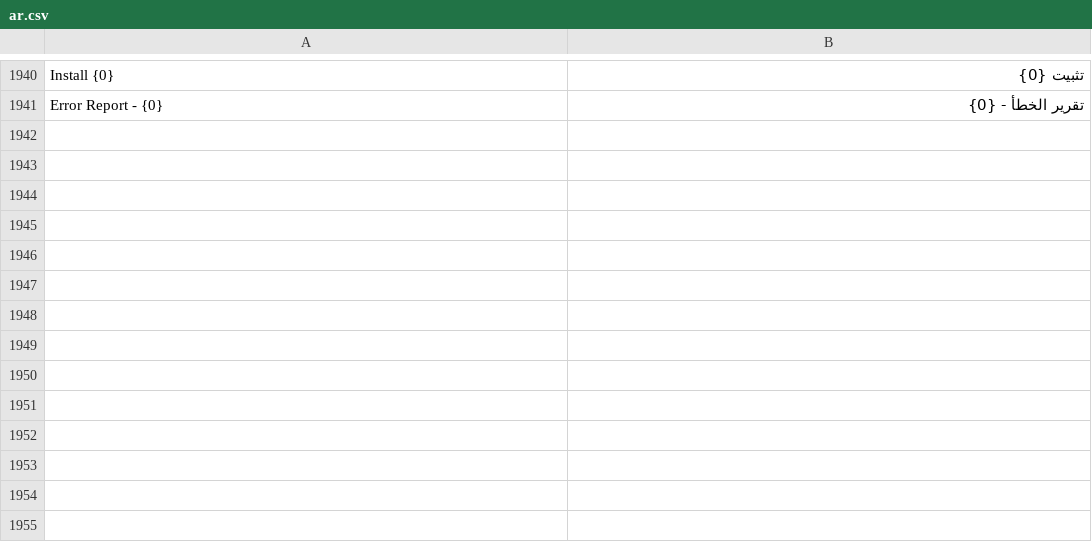
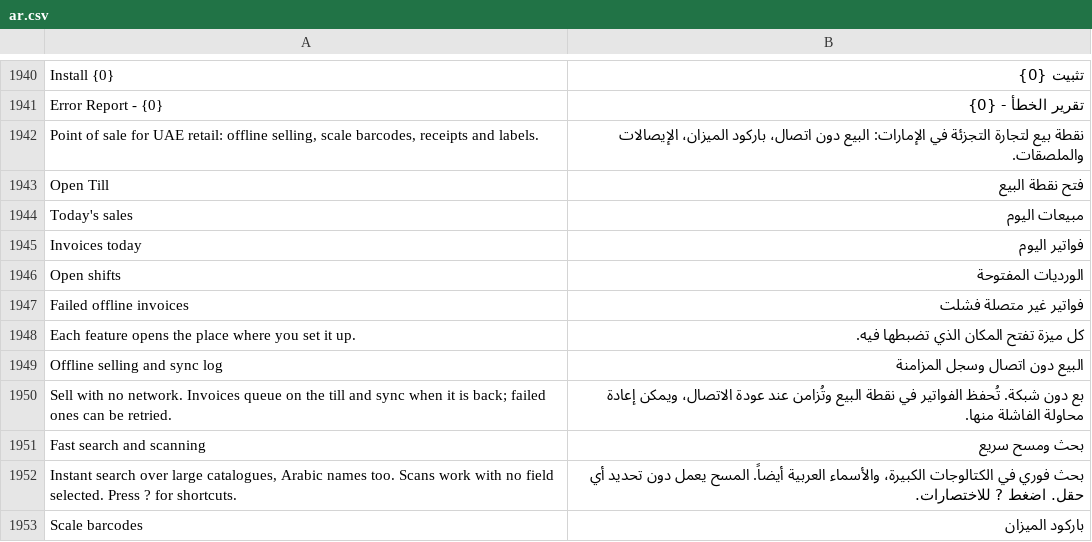
Before and after one commit to yousefpahang/pos_0001, a CSV file: pos_next/translations/ar.csv, drawn as a sheet; only a part is shown, gaps mark what is left out; the diff covers the shown part only; the diff names each change by its address in the sheet, - before the commit and + after, or states it on an @@ line.

```diff
--- a/pos_next/translations/ar.csv
+++ b/pos_next/translations/ar.csv
+row 1942: Point of sale for UAE retail: offline selling, scale barcodes, receipts and labels. | نقطة بيع لتجارة التجزئة في الإمارات: البيع دون اتصال، باركود الميزان، الإيصالات والملصقات.
+row 1943: Open Till | فتح نقطة البيع
+row 1944: Today's sales | مبيعات اليوم
+row 1945: Invoices today | فواتير اليوم
+row 1946: Open shifts | الورديات المفتوحة
+row 1947: Failed offline invoices | فواتير غير متصلة فشلت
+row 1948: Each feature opens the place where you set it up. | كل ميزة تفتح المكان الذي تضبطها فيه.
+row 1949: Offline selling and sync log | البيع دون اتصال وسجل المزامنة
+row 1950: Sell with no network. Invoices queue on the till and sync when it is back; failed ones can be retried. | بع دون شبكة. تُحفظ الفواتير في نقطة البيع وتُزامن عند عودة الاتصال، ويمكن إعادة محاولة الفاشلة منها.
+row 1951: Fast search and scanning | بحث ومسح سريع
+row 1952: Instant search over large catalogues, Arabic names too. Scans work with no field selected. Press ? for shortcuts. | بحث فوري في الكتالوجات الكبيرة، والأسماء العربية أيضاً. المسح يعمل دون تحديد أي حقل. اضغط ? للاختصارات.
+row 1953: Scale barcodes | باركود الميزان
```
Also changed, not shown: 12 added rows elsewhere in this file, 13 other files.
